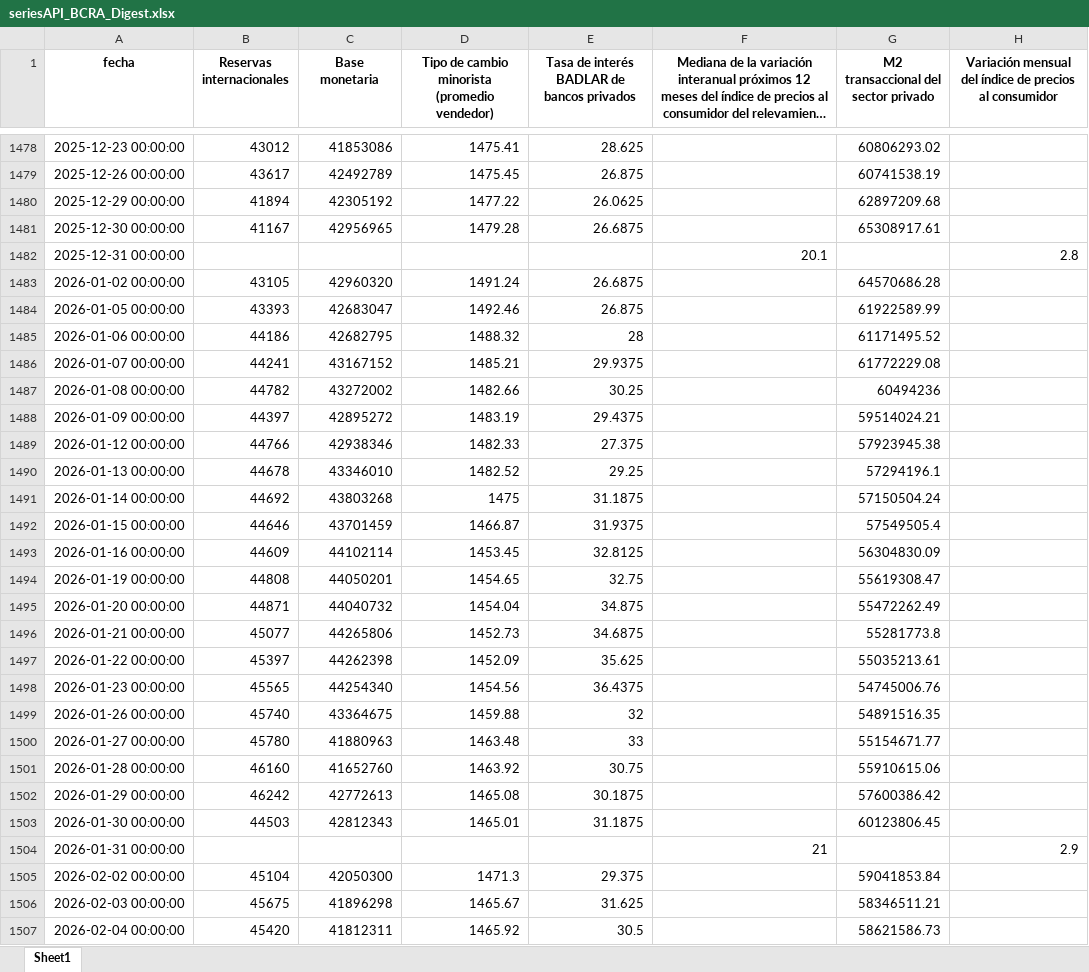
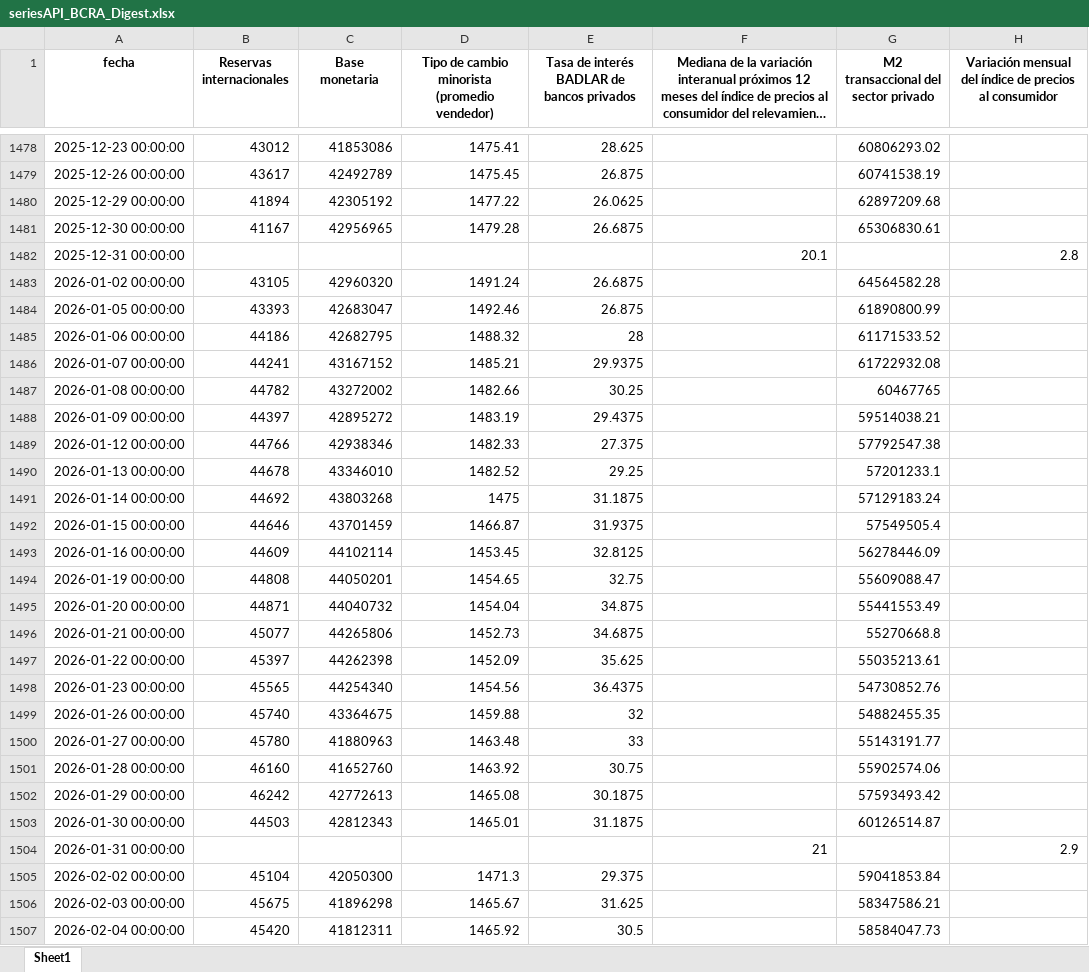
Before and after one commit to ejct184/bcra-weekly-monitor, an Excel workbook: seriesAPI_BCRA_Digest.xlsx, sheet Sheet1, drawn as a sheet; only a part is shown, gaps mark what is left out; long unchanged cells end in …; values as stored, in another font and other column widths than the file's, no borders; the diff covers the shown part only; the diff names each change by its address in the sheet, - before the commit and + after, or states it on an @@ line.

Commit message:
Data 17/03

```diff
--- a/seriesAPI_BCRA_Digest.xlsx (sheet Sheet1)
+++ b/seriesAPI_BCRA_Digest.xlsx (sheet Sheet1)
-G1481: 65308917.61
+G1481: 65306830.61
-G1483: 64570686.28
+G1483: 64564582.28
-G1484: 61922589.99
+G1484: 61890800.99
-G1485: 61171495.52
+G1485: 61171533.52
-G1486: 61772229.08
+G1486: 61722932.08
-G1487: 60494236
+G1487: 60467765
-G1488: 59514024.21
+G1488: 59514038.21
-G1489: 57923945.38
+G1489: 57792547.38
-G1490: 57294196.1
+G1490: 57201233.1
-G1491: 57150504.24
+G1491: 57129183.24
-G1493: 56304830.09
+G1493: 56278446.09
-G1494: 55619308.47
+G1494: 55609088.47
-G1495: 55472262.49
+G1495: 55441553.49
-G1496: 55281773.8
+G1496: 55270668.8
-G1498: 54745006.76
+G1498: 54730852.76
-G1499: 54891516.35
+G1499: 54882455.35
-G1500: 55154671.77
+G1500: 55143191.77
-G1501: 55910615.06
+G1501: 55902574.06
-G1502: 57600386.42
+G1502: 57593493.42
-G1503: 60123806.45
+G1503: 60126514.87
-G1506: 58346511.21
+G1506: 58347586.21
-G1507: 58621586.73
+G1507: 58584047.73
```
Also changed, not shown: 6 added rows and 84 edited cells elsewhere in this sheet.
